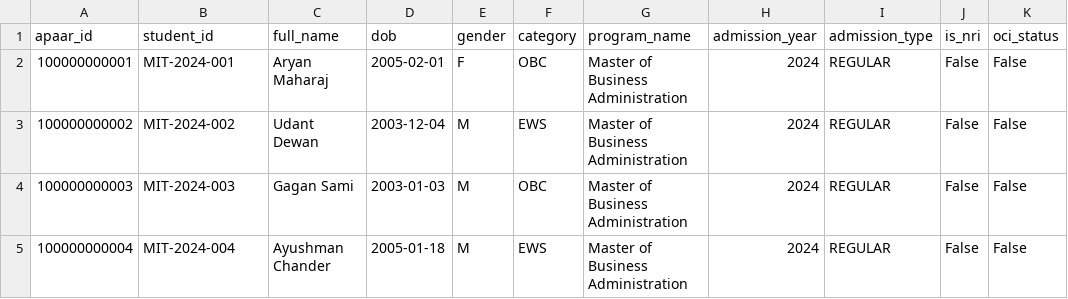
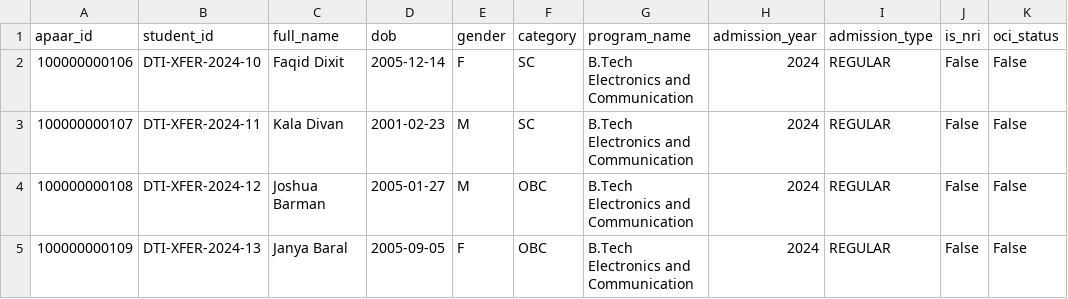
Before and after one commit to KBALAJI-hub/apaar-sih, a CSV file: sample_data/cross_dup.csv, drawn as a sheet; only a part is shown; the diff names each change by its address in the sheet, - before the commit and + after, or states it on an @@ line.

```diff
--- a/sample_data/cross_dup.csv
+++ b/sample_data/cross_dup.csv
-A2 (apaar_id): 100000000001
+A2 (apaar_id): 100000000106
-B2 (student_id): MIT-2024-001
+B2 (student_id): DTI-XFER-2024-10
-C2 (full_name): Aryan Maharaj
+C2 (full_name): Faqid Dixit
-D2 (dob): 2005-02-01
+D2 (dob): 2005-12-14
-F2 (category): OBC
+F2 (category): SC
-G2:G5 (program_name): Master of Business Administration
+G2:G5 (program_name): B.Tech Electronics and Communication
-A3 (apaar_id): 100000000002
+A3 (apaar_id): 100000000107
-B3 (student_id): MIT-2024-002
+B3 (student_id): DTI-XFER-2024-11
-C3 (full_name): Udant Dewan
+C3 (full_name): Kala Divan
-D3 (dob): 2003-12-04
+D3 (dob): 2001-02-23
-F3 (category): EWS
+F3 (category): SC
-A4 (apaar_id): 100000000003
+A4 (apaar_id): 100000000108
-B4 (student_id): MIT-2024-003
+B4 (student_id): DTI-XFER-2024-12
-C4 (full_name): Gagan Sami
+C4 (full_name): Joshua Barman
-D4 (dob): 2003-01-03
+D4 (dob): 2005-01-27
-A5 (apaar_id): 100000000004
+A5 (apaar_id): 100000000109
-B5 (student_id): MIT-2024-004
+B5 (student_id): DTI-XFER-2024-13
-C5 (full_name): Ayushman Chander
+C5 (full_name): Janya Baral
-D5 (dob): 2005-01-18
+D5 (dob): 2005-09-05
-E5 (gender): M
+E5 (gender): F
-F5 (category): EWS
+F5 (category): OBC
```
Also changed, not shown: sample_data/bad_upload.csv, sample_data/good_upload.csv, 3 other files.
